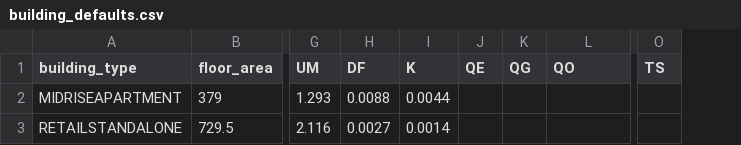
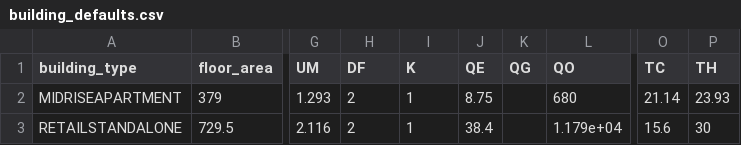
Before and after one commit to arras-energy/gridlabd-old, a CSV file: tools/building_defaults.csv, drawn as a sheet; only a part is shown, gaps mark what is left out; removed rows and columns are numbered as before the commit, all else as after; the diff names each change by its address in the sheet, - before the commit and + after, or states it on an @@ line.

Commit message:
Added QE, QO, TH, and TC to building data extraction

```diff
--- a/tools/building_defaults.csv
+++ b/tools/building_defaults.csv
-column O (TS), empty
+column O (TC), rows 2-3: 21.14 | 15.6
+column P (TH), rows 2-3: 23.93 | 30
-H2 (DF): 0.0088
+H2 (DF): 2
-I2 (K): 0.0044
+I2 (K): 1
-J2 (QE): (empty)
+J2 (QE): 8.75
-L2 (QO): (empty)
+L2 (QO): 680
-H3 (DF): 0.0027
+H3 (DF): 2
-I3 (K): 0.0014
+I3 (K): 1
-J3 (QE): (empty)
+J3 (QE): 38.4
-L3 (QO): (empty)
+L3 (QO): 1.179e+04
```
Also changed, not shown: 2 other files.
